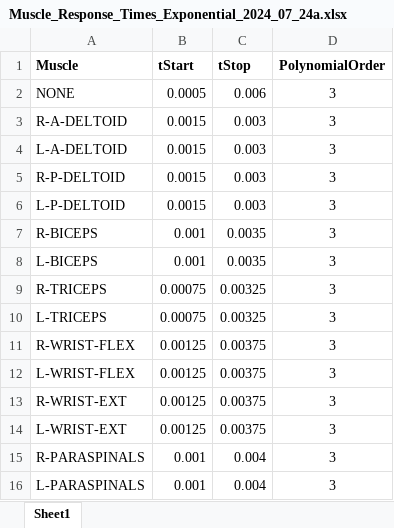
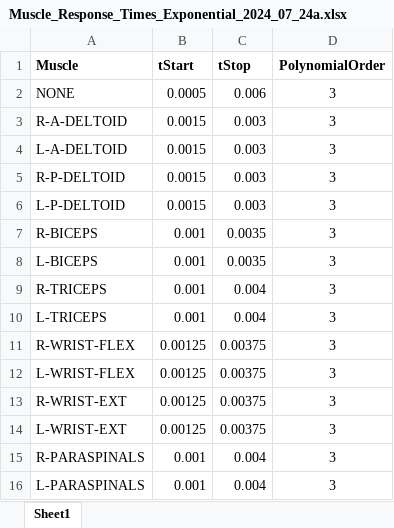
Before and after one commit to Neuro-Mechatronics-Interfaces/Mouse_SCS, an Excel workbook: Muscle_Response_Times_Exponential_2024_07_24a.xlsx, sheet Sheet1, drawn as a sheet; values as stored, in another font and other column widths than the file's, no borders; the diff names each change by its address in the sheet, - before the commit and + after, or states it on an @@ line.

```diff
--- a/Muscle_Response_Times_Exponential_2024_07_24a.xlsx (sheet Sheet1)
+++ b/Muscle_Response_Times_Exponential_2024_07_24a.xlsx (sheet Sheet1)
-B9:B10 (tStart): 0.00075
+B9:B10 (tStart): 0.001
-C9:C10 (tStop): 0.00325
+C9:C10 (tStop): 0.004
```
Also changed, not shown: 3 other files.
